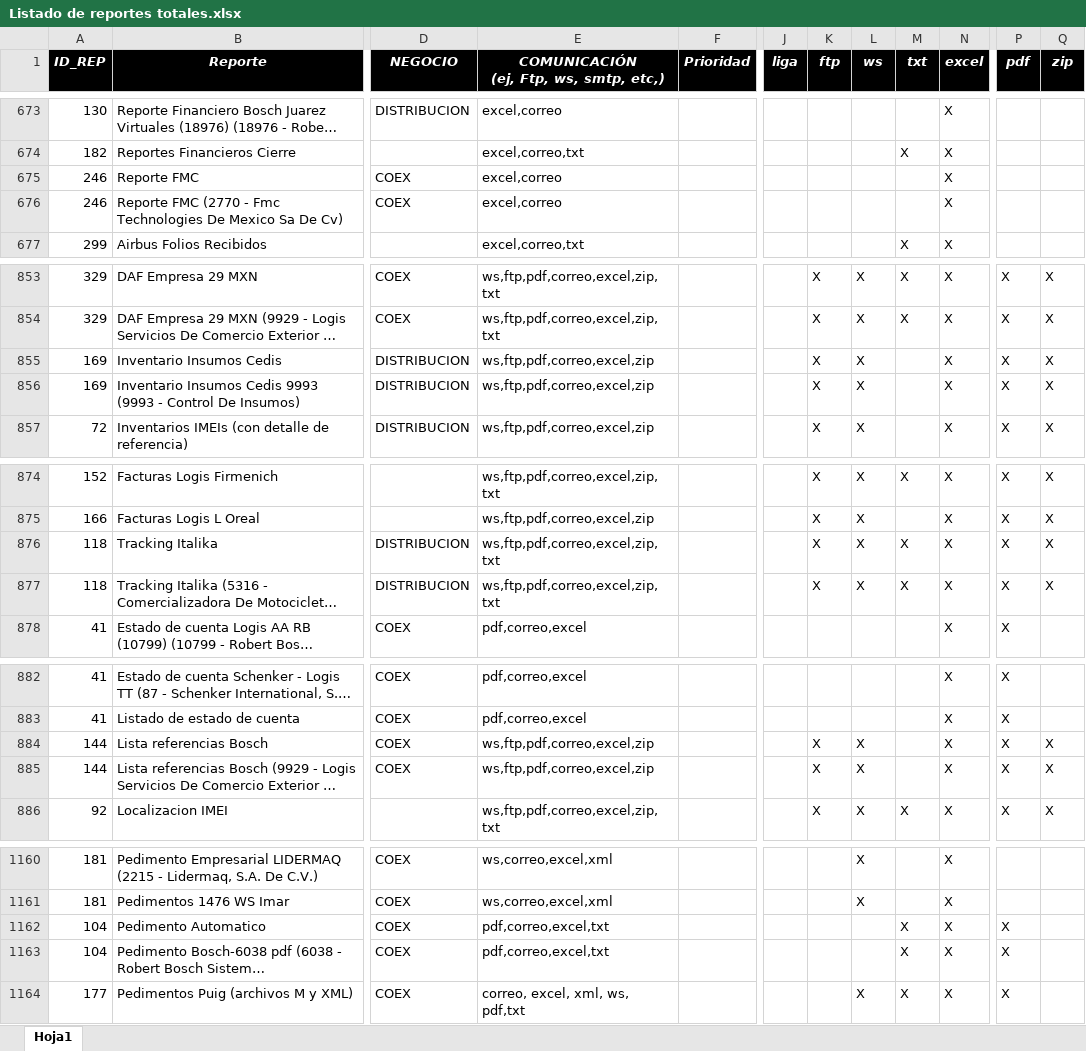
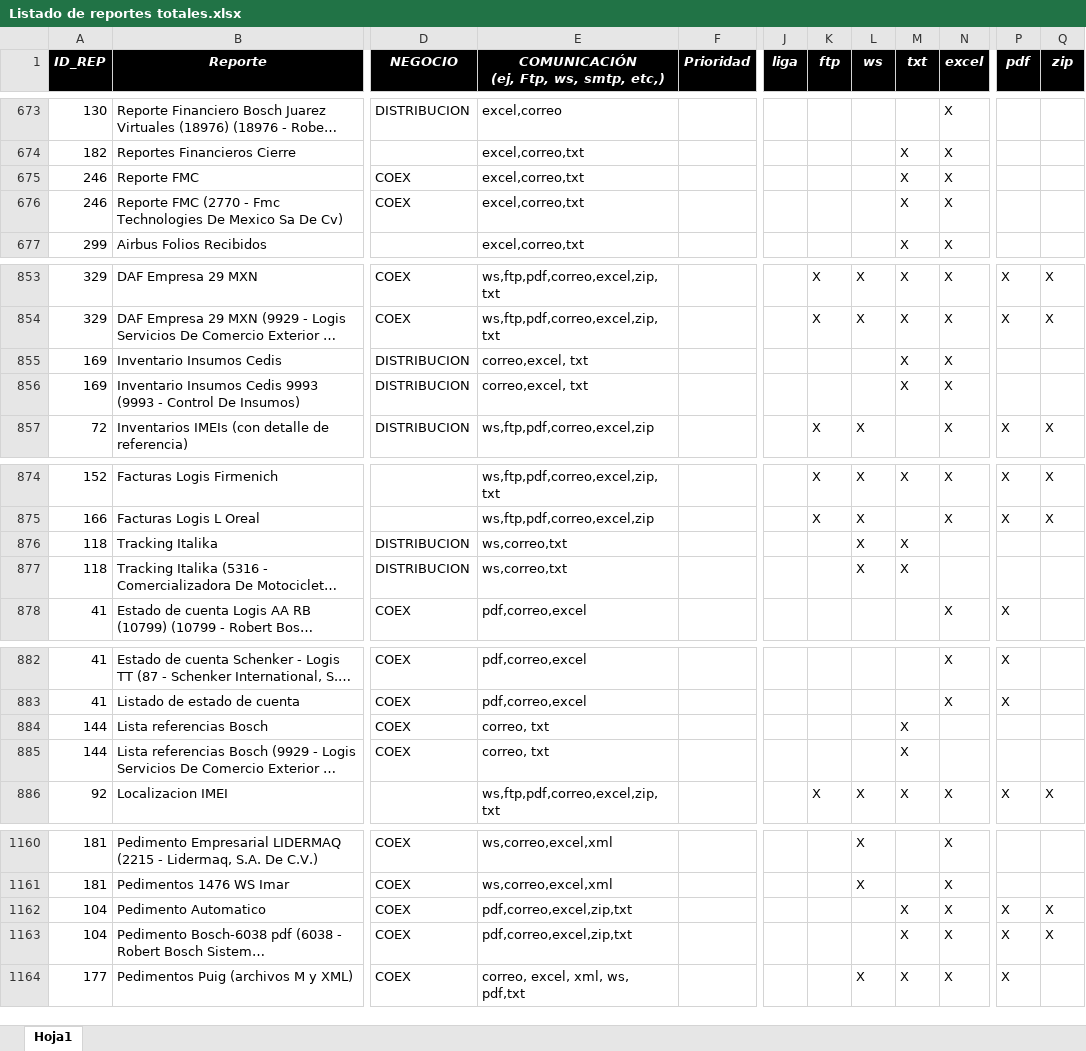
Before and after one commit to EnrikeMendez/migracion_spooler, an Excel workbook: 00-Documentacion/Listado de reportes totales.xlsx, sheet Hoja1, drawn as a sheet; only a part is shown, gaps mark what is left out; long unchanged cells end in …; values as stored, in another font and other column widths than the file's, no borders; the diff covers the shown part only; the diff names each change by its address in the sheet, - before the commit and + after, or states it on an @@ line.

Commit message:
2.	se documentaron:   versiono \00-Documentacion\Listado_Modulos2.xlsx "descriptivo- detalle a migrar f"
                       	 fmc_reporte
			cd_cd_email
			invent_salidas_entradas
			trading_diario_fact_det
			pedimentos_imar_ws
pedimentos_imar_ws
3	Se actualizaron de matriz de los command de acuerdo a lo documentado- se aplicaron cambios
                     (correo,liga,ftp,ws,txt,excel,xml,pdf,zip,otros)
                     versionador \00-Documentacion\Listado de reportes totales.xlsx

```diff
--- a/00-Documentacion/Listado de reportes totales.xlsx (sheet Hoja1)
+++ b/00-Documentacion/Listado de reportes totales.xlsx (sheet Hoja1)
-E675:E676: excel,correo
+E675:E676: excel,correo,txt
-M675:M676 (txt): (empty)
+M675:M676 (txt): X
-E855:E856: ws,ftp,pdf,correo,excel,zip
+E855:E856: correo,excel, txt
-K855:K856 (ftp): X
+K855:K856 (ftp): (empty)
-L855:L856 (ws): X
+L855:L856 (ws): (empty)
-M855:M856 (txt): (empty)
+M855:M856 (txt): X
-P855:P856 (pdf): X
+P855:P856 (pdf): (empty)
-Q855:Q856 (zip): X
+Q855:Q856 (zip): (empty)
-E876:E877: ws,ftp,pdf,correo,excel,zip,txt
+E876:E877: ws,correo,txt
-K876:K877 (ftp): X
+K876:K877 (ftp): (empty)
-N876:N877 (excel): X
+N876:N877 (excel): (empty)
-P876:P877 (pdf): X
+P876:P877 (pdf): (empty)
-Q876:Q877 (zip): X
+Q876:Q877 (zip): (empty)
-E884:E885: ws,ftp,pdf,correo,excel,zip
+E884:E885: correo, txt
-K884:K885 (ftp): X
+K884:K885 (ftp): (empty)
-L884:L885 (ws): X
+L884:L885 (ws): (empty)
-M884:M885 (txt): (empty)
+M884:M885 (txt): X
-N884:N885 (excel): X
+N884:N885 (excel): (empty)
-P884:P885 (pdf): X
+P884:P885 (pdf): (empty)
-Q884:Q885 (zip): X
+Q884:Q885 (zip): (empty)
-E1162:E1163: pdf,correo,excel,txt
+E1162:E1163: pdf,correo,excel,zip,txt
-Q1162:Q1163 (zip): (empty)
+Q1162:Q1163 (zip): X
```
Also changed, not shown: 3 edited cells elsewhere in this sheet, 00-Documentacion/Listado_Modulos2.xlsx.
